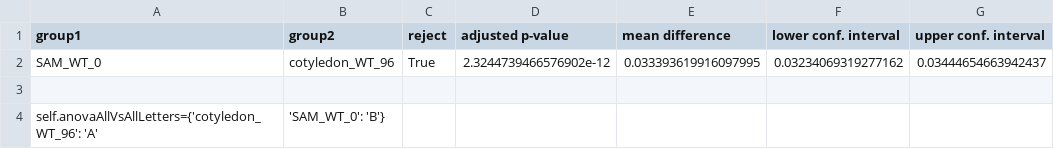
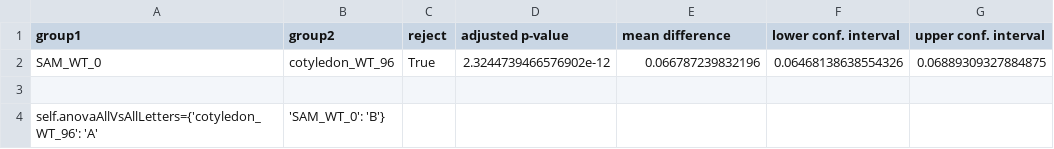
Before and after one commit to matz2532/irregularity_and_polygonal_representation, a CSV file: Results/regularityResults/Gini coefficient of _WtTissueComparison_angleGiniCoeff_detailedStatisticsAllVsAllAnova.csv, drawn as a sheet.

```diff
--- a/Results/regularityResults/Gini coefficient of _WtTissueComparison_angleGiniCoeff_detailedStatisticsAllVsAllAnova.csv
+++ b/Results/regularityResults/Gini coefficient of _WtTissueComparison_angleGiniCoeff_detailedStatisticsAllVsAllAnova.csv
@@ -1,3 +1,3 @@
 group1,group2,reject,adjusted p-value,mean difference,lower conf. interval,upper conf. interval
-SAM_WT_0,cotyledon_WT_96,True,2.3244739466576902e-12,0.033393619916097995,0.03234069319277162,0.03444654663942437
+SAM_WT_0,cotyledon_WT_96,True,2.3244739466576902e-12,0.066787239832196,0.06468138638554326,0.06889309327884875
 
```
Also changed, not shown: Results/regularityResults/Gini coefficient of _WtTissueComparison_with_ignoringGuardCells_angleGiniCoeff_ignoringGuardCells_detailedStatisticsAllVsAllAnova.csv, Results/regularityResults/angleGiniCoeff_detailedStatistics.csv, 19 other files.
